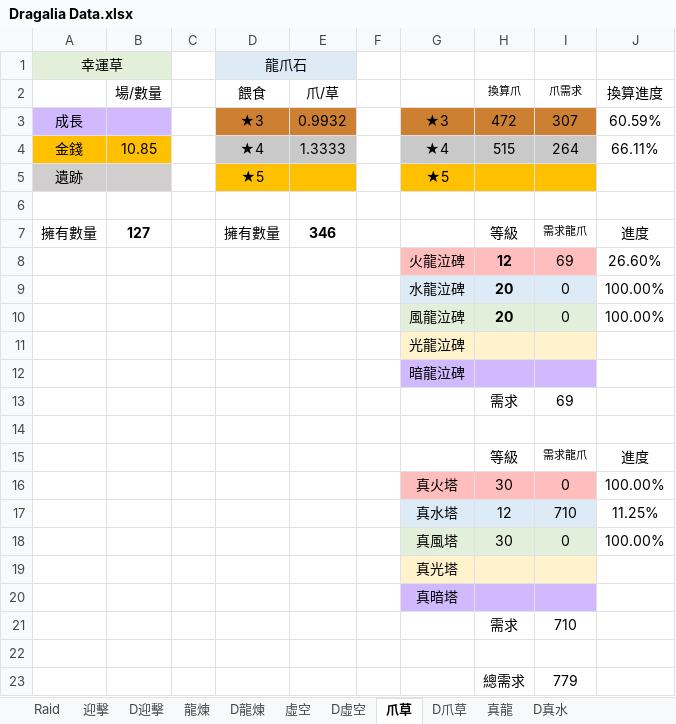
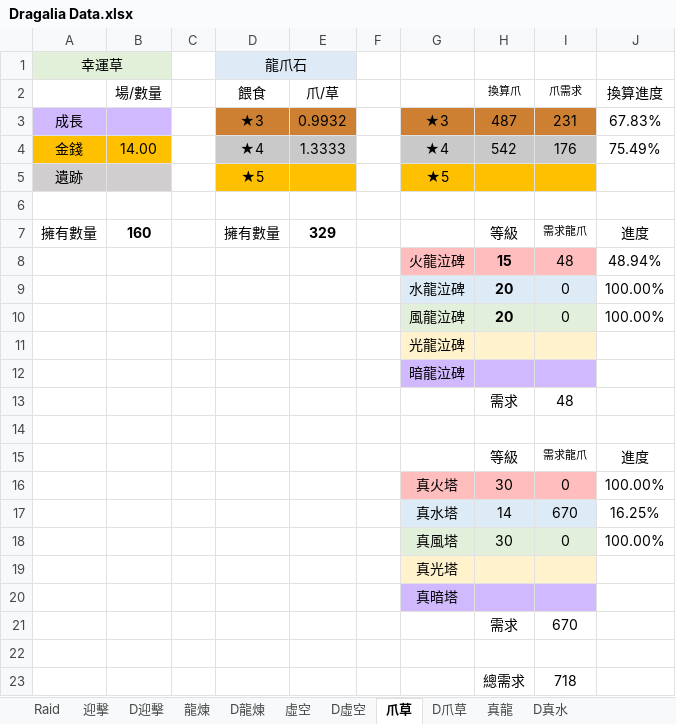
Before and after one commit to RaenonX-DL/dragalia-data-track, an Excel workbook: Dragalia Data.xlsx, sheet 爪草, drawn as a sheet; values as stored, in another font and other column widths than the file's, no borders; conditional formats not drawn; removed rows and columns are numbered as before the commit, all else as after; the diff names each change by its address in the sheet, - before the commit and + after, or states it on an @@ line.

```diff
--- a/Dragalia Data.xlsx (sheet 爪草)
+++ b/Dragalia Data.xlsx (sheet 爪草)
-H3 (換算爪): 472
+H3 (換算爪): 487
-I3 (爪需求): 307
+I3 (爪需求): 231
-J3 (換算進度): 60.59%
+J3 (換算進度): 67.83%
-B4 (場/數量): 10.85
+B4 (場/數量): 14.00
-H4 (換算爪): 515
+H4 (換算爪): 542
-I4 (爪需求): 264
+I4 (爪需求): 176
-J4 (換算進度): 66.11%
+J4 (換算進度): 75.49%
-B7 (場/數量): 127
+B7 (場/數量): 160
-E7 (爪/草): 346
+E7 (爪/草): 329
-row 8:  |  |  |  |  |  | 火龍泣碑 | 12 | 69 | 26.60%
+row 8:  |  |  |  |  |  | 火龍泣碑 | 15 | 48 | 48.94%
-I13 (爪需求): 69
+I13 (爪需求): 48
-row 17:  |  |  |  |  |  | 真水塔 | 12 | 710 | 11.25%
+row 17:  |  |  |  |  |  | 真水塔 | 14 | 670 | 16.25%
-I21 (爪需求): 710
+I21 (爪需求): 670
-I23 (爪需求): 779
+I23 (爪需求): 718
```
Also changed, not shown: sheet 真龍, sheet 虛空, sheet D爪草, sheet Raid, sheet D真水.
